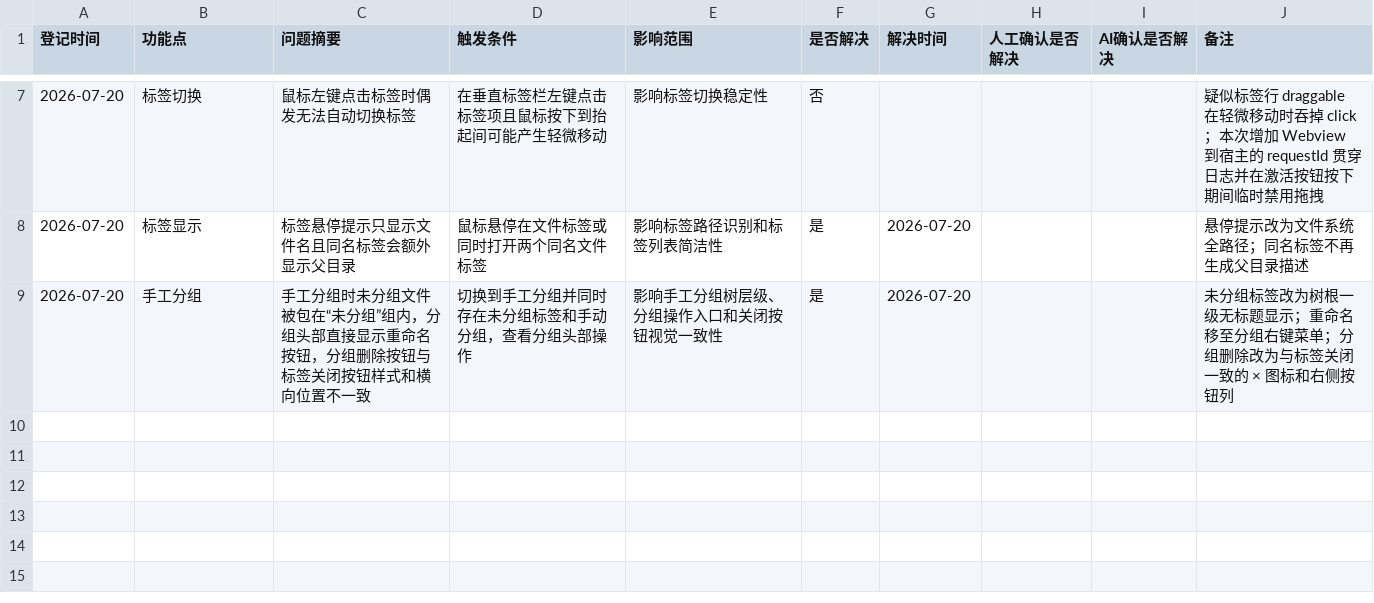
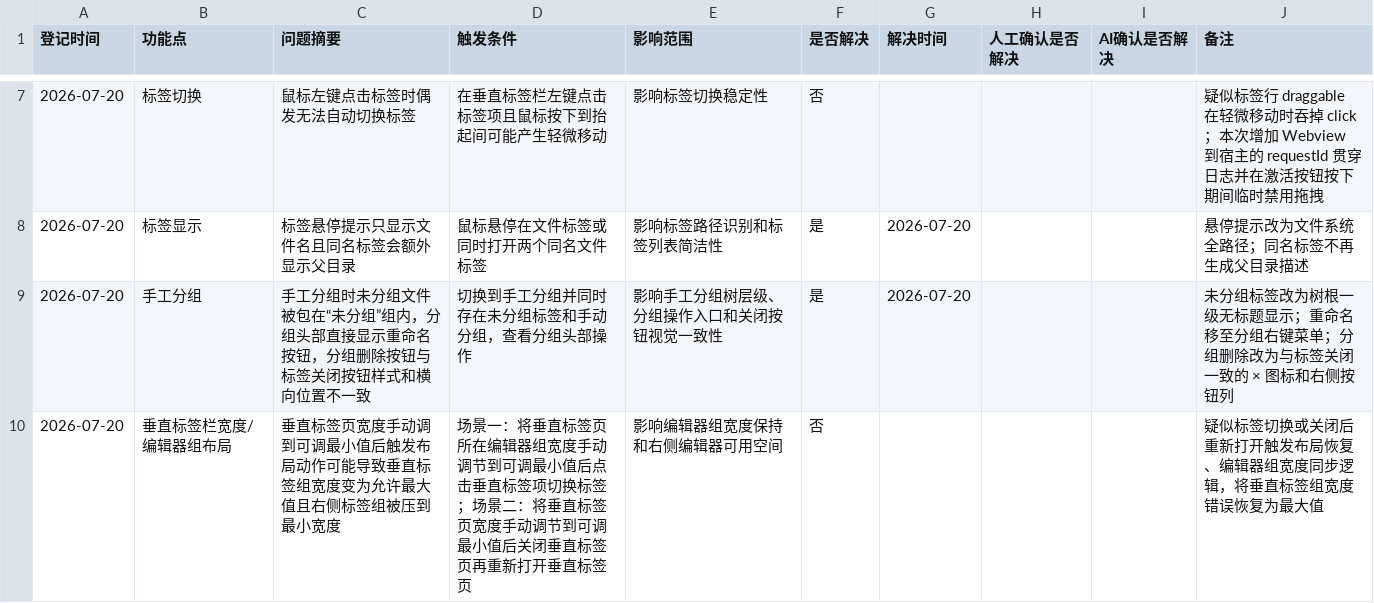
Before and after one commit to laikang287/vscode-vertical-tabs-inside-editor-area, a CSV file: bug_list.csv, drawn as a sheet; only a part is shown, gaps mark what is left out; the diff names each change by its address in the sheet, - before the commit and + after, or states it on an @@ line.

```diff
--- a/bug_list.csv
+++ b/bug_list.csv
+row 10: 2026-07-20 | 垂直标签栏宽度/编辑器组布局 | 垂直标签页宽度手动调到可调最小值后触发布局动作可能导致垂直标签组宽度变为允许最大值且右侧标签组被压到最小宽度 | 场景一：将垂直标签页所在编辑器组宽度手动调节到可调最小值后点击垂直标签项切换标签；场景二：将垂直标签页宽度手动调节到可调最小值后关闭垂直标签页再重新打开垂直标签页 | 影响编辑器组宽度保持和右侧编辑器可用空间 | 否 |  |  |  | 疑似标签切换或关闭后重新打开触发布局恢复、编辑器组宽度同步逻辑，将垂直标签组宽度错误恢复为最大值
```
Also changed, not shown: 8 other files.
